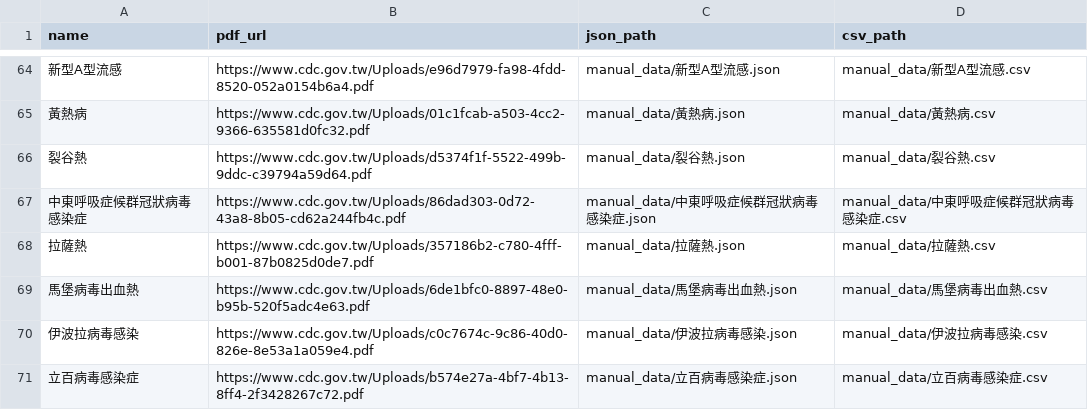
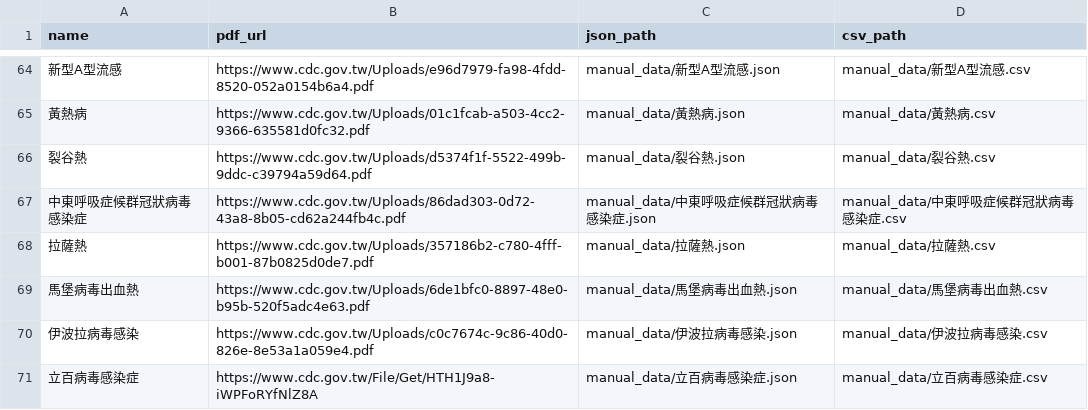
Before and after one commit to drhao/notifiable_diseases, a CSV file: manuals_index.csv, drawn as a sheet; only a part is shown, gaps mark what is left out; the diff names each change by its address in the sheet, - before the commit and + after, or states it on an @@ line.

```diff
--- a/manuals_index.csv
+++ b/manuals_index.csv
-B71 (pdf_url): https://www.cdc.gov.tw/Uploads/b574e27a-4bf7-4b13-8ff4-2f3428267c72.pdf
+B71 (pdf_url): https://www.cdc.gov.tw/File/Get/HTH1J9a8-iWPFoRYfNlZ8A
```
Also changed, not shown: 8 other files.
